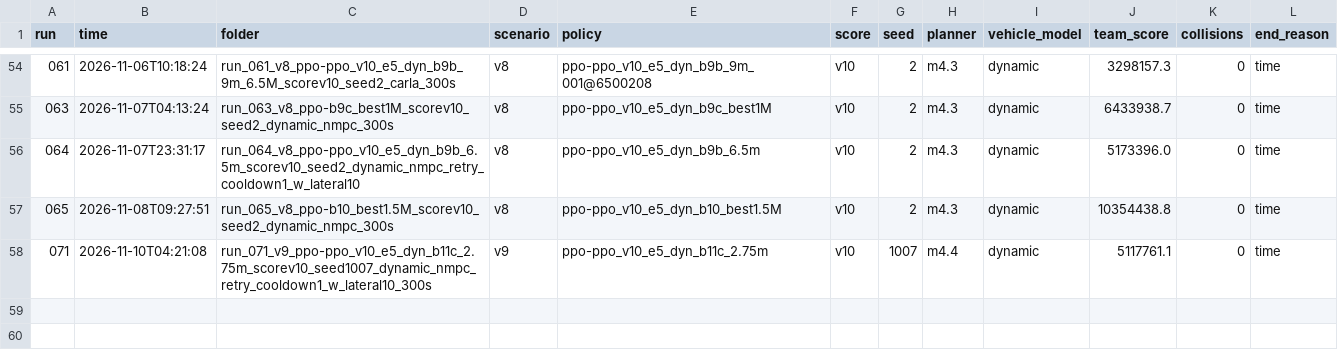
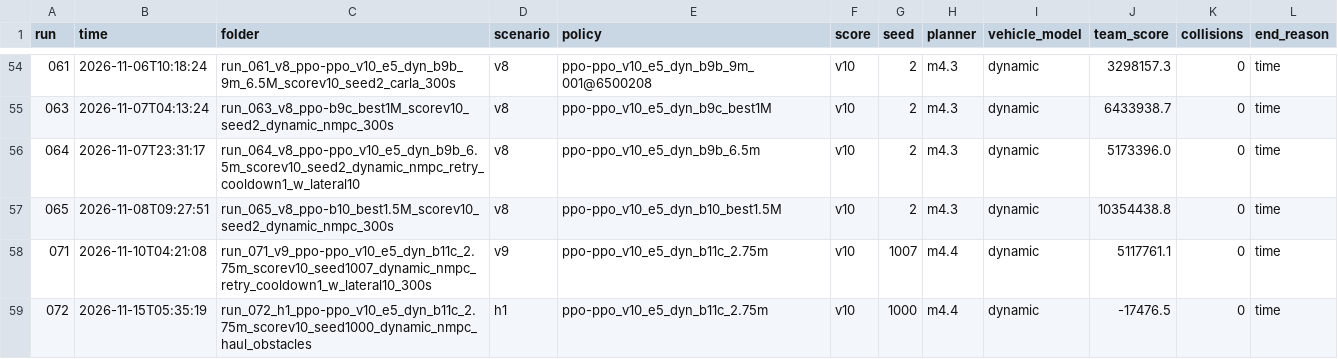
Before and after one commit to SamuelAwuah376/Vehicle-Convoy-Control, a CSV file: results/runs.csv, drawn as a sheet; only a part is shown, gaps mark what is left out; the diff names each change by its address in the sheet, - before the commit and + after, or states it on an @@ line.

```diff
--- a/results/runs.csv
+++ b/results/runs.csv
+row 59: 072 | 2026-11-15T05:35:19 | run_072_h1_ppo-ppo_v10_e5_dyn_b11c_2.75m_scorev10_seed1000_dynamic_nmpc_haul_obstacles | h1 | ppo-ppo_v10_e5_dyn_b11c_2.75m | v10 | 1000 | m4.4 | dynamic | -17476.5 | 0 | time
```
Also changed, not shown: 6 other files.
